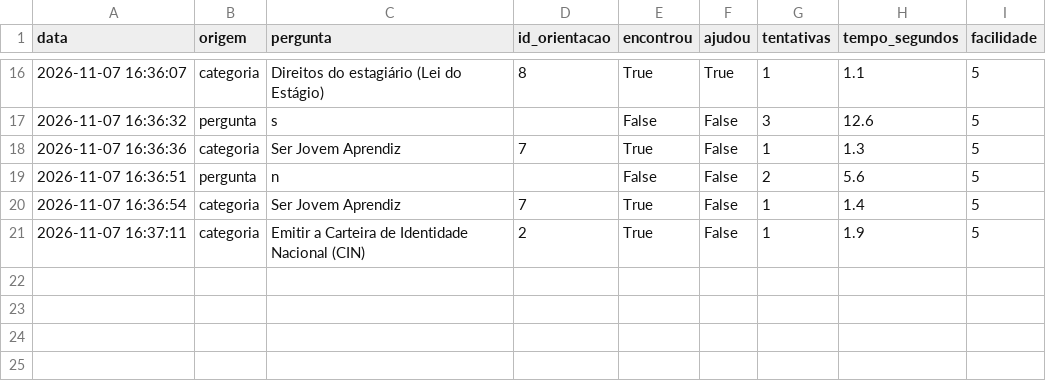
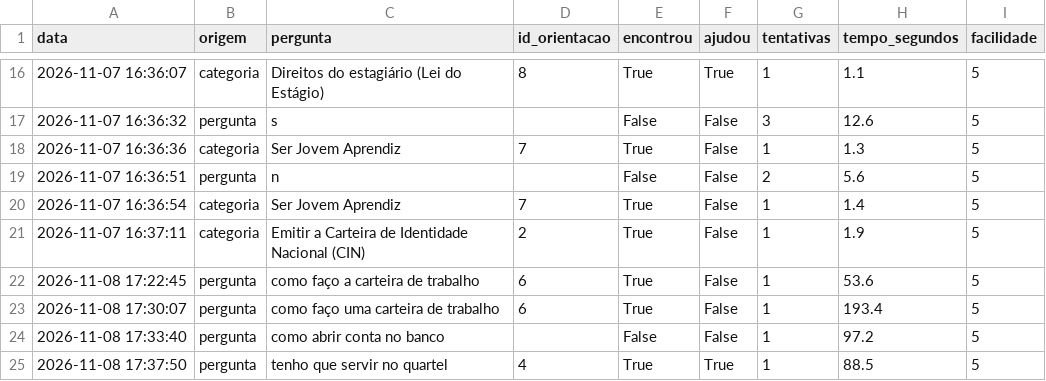
Before and after one commit to GustavoBitencourtLopes/GS---PYTHON---CITIZEN-ASSIST-AI, a CSV file: data/atendimentos.csv, drawn as a sheet; only a part is shown, gaps mark what is left out; the diff names each change by its address in the sheet, - before the commit and + after, or states it on an @@ line.

```diff
--- a/data/atendimentos.csv
+++ b/data/atendimentos.csv
+row 22: 2026-11-08 17:22:45 | pergunta | como faço a carteira de trabalho | 6 | True | False | 1 | 53.6 | 5
+row 23: 2026-11-08 17:30:07 | pergunta | como faço uma carteira de trabalho | 6 | True | False | 1 | 193.4 | 5
+row 24: 2026-11-08 17:33:40 | pergunta | como abrir conta no banco |  | False | False | 1 | 97.2 | 5
+row 25: 2026-11-08 17:37:50 | pergunta | tenho que servir no quartel | 4 | True | True | 1 | 88.5 | 5
```
Also changed, not shown: 2 other files.
